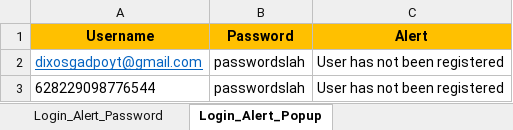
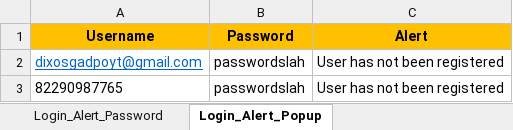
Before and after one commit to dikako/pwa_ui_test, an Excel workbook: src/main/java/data/data_test.xlsx, sheet Login_Alert_Popup, drawn as a sheet; values as stored, in another font and other column widths than the file's, no borders; the diff names each change by its address in the sheet, - before the commit and + after, or states it on an @@ line.

```diff
--- a/src/main/java/data/data_test.xlsx (sheet Login_Alert_Popup)
+++ b/src/main/java/data/data_test.xlsx (sheet Login_Alert_Popup)
-A3 (Username): 628229098776544
+A3 (Username): 82290987765
```
Also changed, not shown: target/classes/data/data_test.xlsx, 15 other files.
